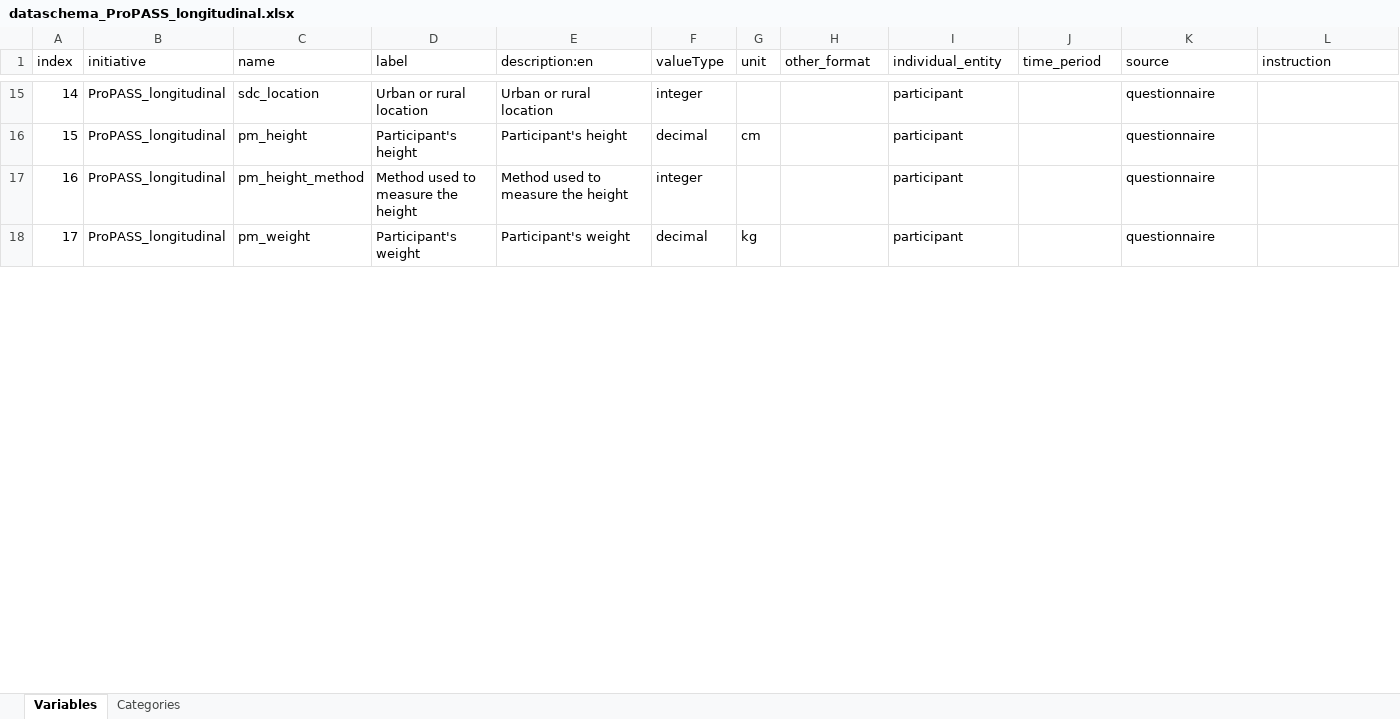
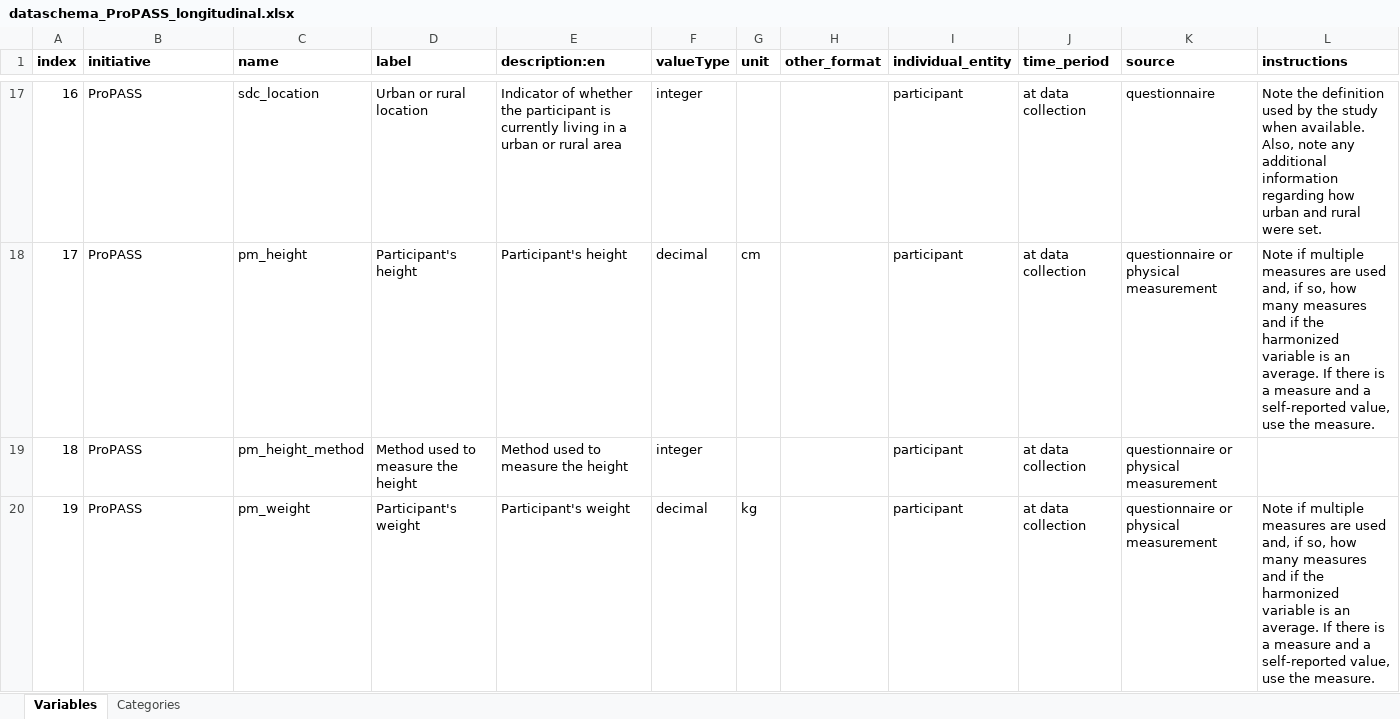
Before and after one commit to maelstrom-research/harmonization_ProPASS, an Excel workbook: longitudinal/dataschema_ProPASS_longitudinal.xlsx, sheet Variables, drawn as a sheet; only a part is shown, gaps mark what is left out; values as stored, in another font and other column widths than the file's, no borders; addresses are those after the commit; the diff covers the shown part only; the diff names each change by its address in the sheet, - before the commit and + after, or states it on an @@ line.

Commit message:
DS Version 2
Final for variables but might change a bit for instructions

```diff
--- a/longitudinal/dataschema_ProPASS_longitudinal.xlsx (sheet Variables)
+++ b/longitudinal/dataschema_ProPASS_longitudinal.xlsx (sheet Variables)
-A1:L1 bold: off
+A1:L1 bold: on
-L1: instruction
+L1: instructions
@@ column A (index) renumbered between rows 5 and 31 @@
-B17:B20 (initiative): ProPASS_longitudinal
+B17:B20 (initiative): ProPASS
-E17 (description:en): Urban or rural location
+E17 (description:en): Indicator of whether the participant is currently living in a urban or rural area
-J17:J20 (time_period): (empty)
+J17:J20 (time_period): at data collection
-L17 (instructions): (empty)
+L17 (instructions): Note the definition used by the study when available. Also, note any additional information regarding how urban and rural were set.
-K18:K20 (source): questionnaire
+K18:K20 (source): questionnaire or physical measurement
-L18 (instructions): (empty)
+L18 (instructions): Note if multiple measures are used and, if so, how many measures and if the harmonized variable is an average. If there is a measure and a self-reported value, use the measure.
-L20 (instructions): (empty)
+L20 (instructions): Note if multiple measures are used and, if so, how many measures and if the harmonized variable is an average. If there is a measure and a self-reported value, use the measure.
```
Also changed, not shown: other rows of this sheet, sheet Categories.
